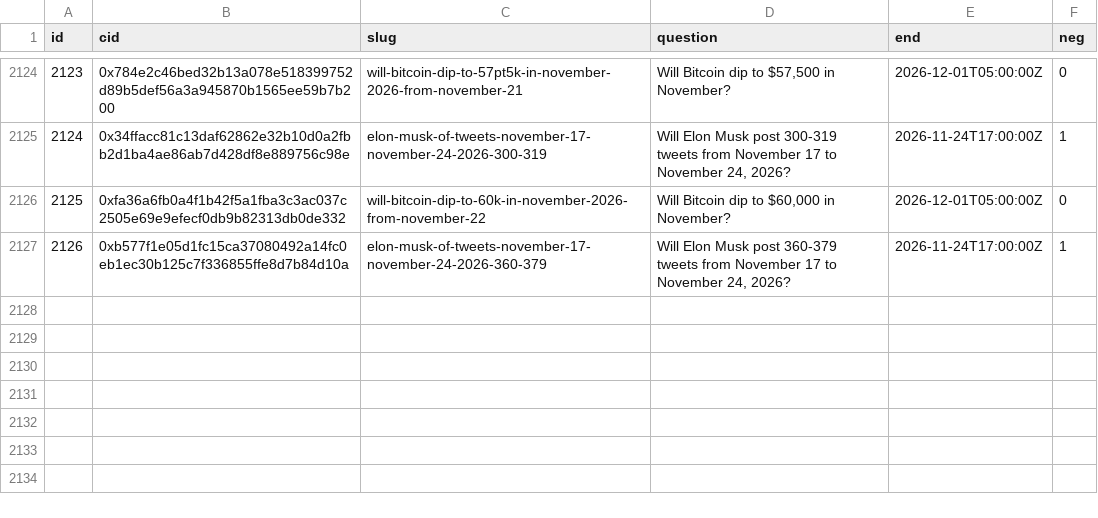
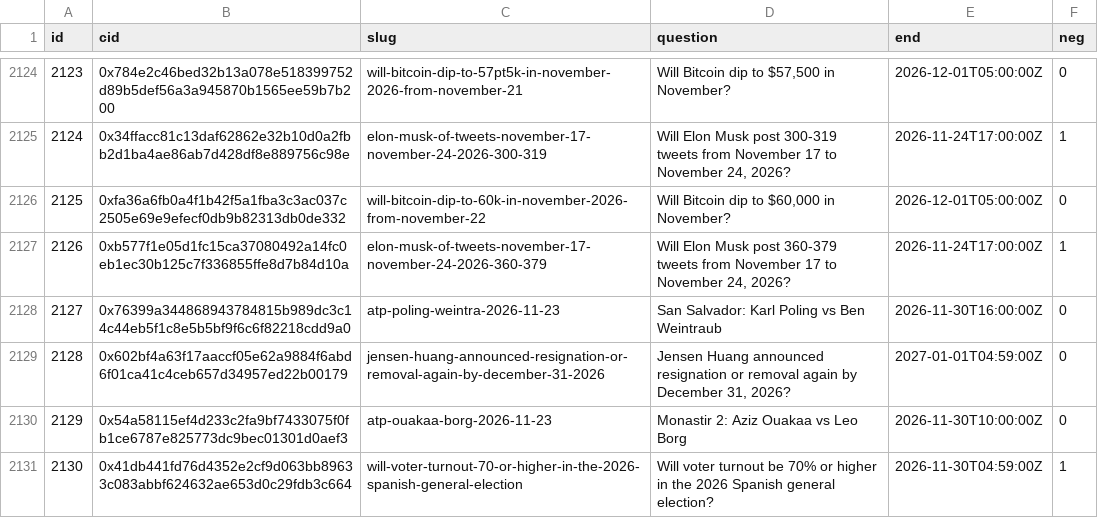
Before and after one commit to 2akklaktu-hue/polymarket, a CSV file: data/live/markets.csv, drawn as a sheet; only a part is shown, gaps mark what is left out; the diff names each change by its address in the sheet, - before the commit and + after, or states it on an @@ line.

```diff
--- a/data/live/markets.csv
+++ b/data/live/markets.csv
+row 2128: 2127 | 0x76399a344868943784815b989dc3c14c44eb5f1c8e5b5bf9f6c6f82218cdd9a0 | atp-poling-weintra-2026-11-23 | San Salvador: Karl Poling vs Ben Weintraub | 2026-11-30T16:00:00Z | 0
+row 2129: 2128 | 0x602bf4a63f17aaccf05e62a9884f6abd6f01ca41c4ceb657d34957ed22b00179 | jensen-huang-announced-resignation-or-removal-again-by-december-31-2026 | Jensen Huang announced resignation or removal again by December 31, 2026? | 2027-01-01T04:59:00Z | 0
+row 2130: 2129 | 0x54a58115ef4d233c2fa9bf7433075f0fb1ce6787e825773dc9bec01301d0aef3 | atp-ouakaa-borg-2026-11-23 | Monastir 2: Aziz Ouakaa vs Leo Borg | 2026-11-30T10:00:00Z | 0
+row 2131: 2130 | 0x41db441fd76d4352e2cf9d063bb89633c083abbf624632ae653d0c29fdb3c664 | will-voter-turnout-70-or-higher-in-the-2026-spanish-general-election | Will voter turnout be 70% or higher in the 2026 Spanish general election? | 2026-11-30T04:59:00Z | 1
```
Also changed, not shown: 2 other files.
